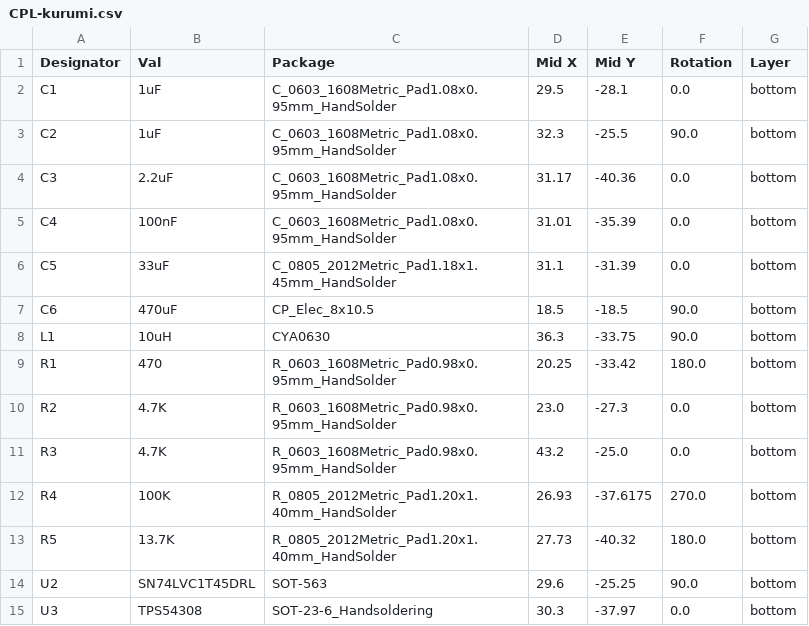
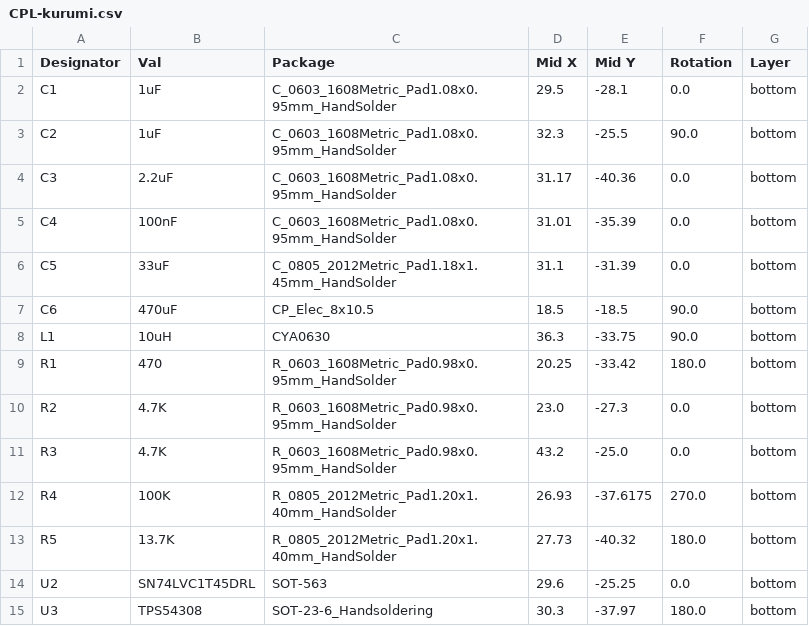
Before and after one commit to exentio/kurumi, a CSV file: gerbers/CPL-kurumi.csv, drawn as a sheet.

```diff
--- a/gerbers/CPL-kurumi.csv
+++ b/gerbers/CPL-kurumi.csv
@@ -13,3 +13,3 @@ R4,100K,R_0805_2012Metric_Pad1.20x1.40mm_HandSolder,26.93,-37.6175,270.0,bottom
 R5,13.7K,R_0805_2012Metric_Pad1.20x1.40mm_HandSolder,27.73,-40.32,180.0,bottom
-U2,SN74LVC1T45DRL,SOT-563,29.6,-25.25,90.0,bottom
-U3,TPS54308,SOT-23-6_Handsoldering,30.3,-37.97,0.0,bottom
+U2,SN74LVC1T45DRL,SOT-563,29.6,-25.25,0.0,bottom
+U3,TPS54308,SOT-23-6_Handsoldering,30.3,-37.97,180.0,bottom
```
Also changed, not shown: gerbers/BOM-kurumi.csv, 15 other files.
